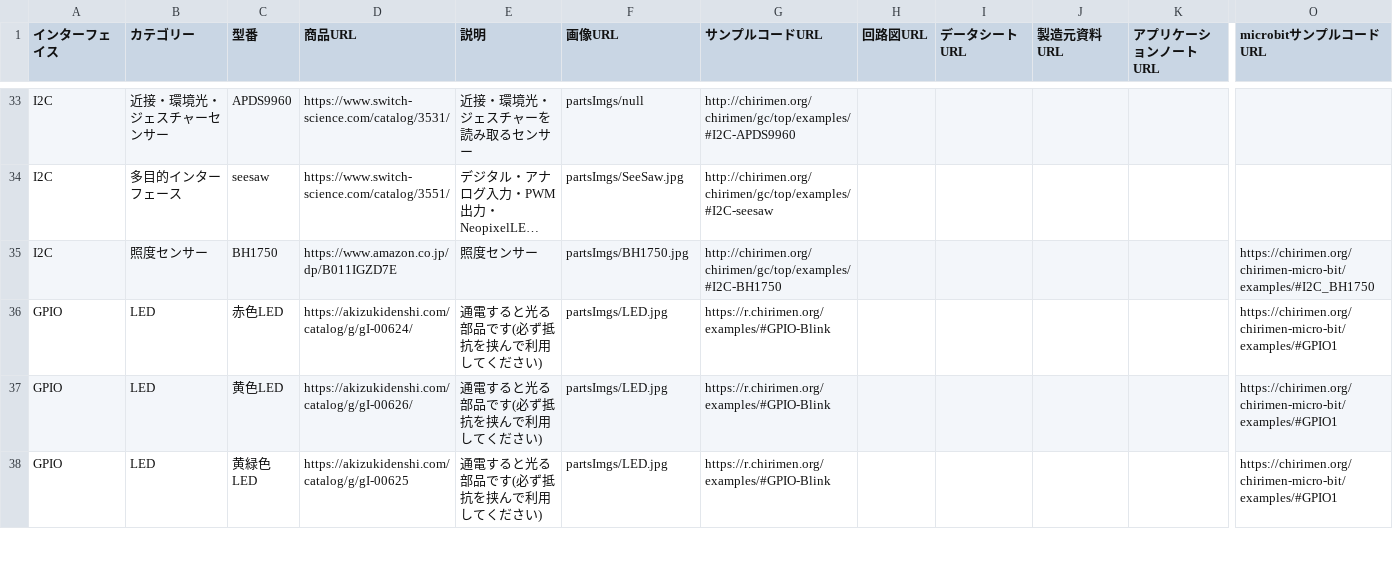
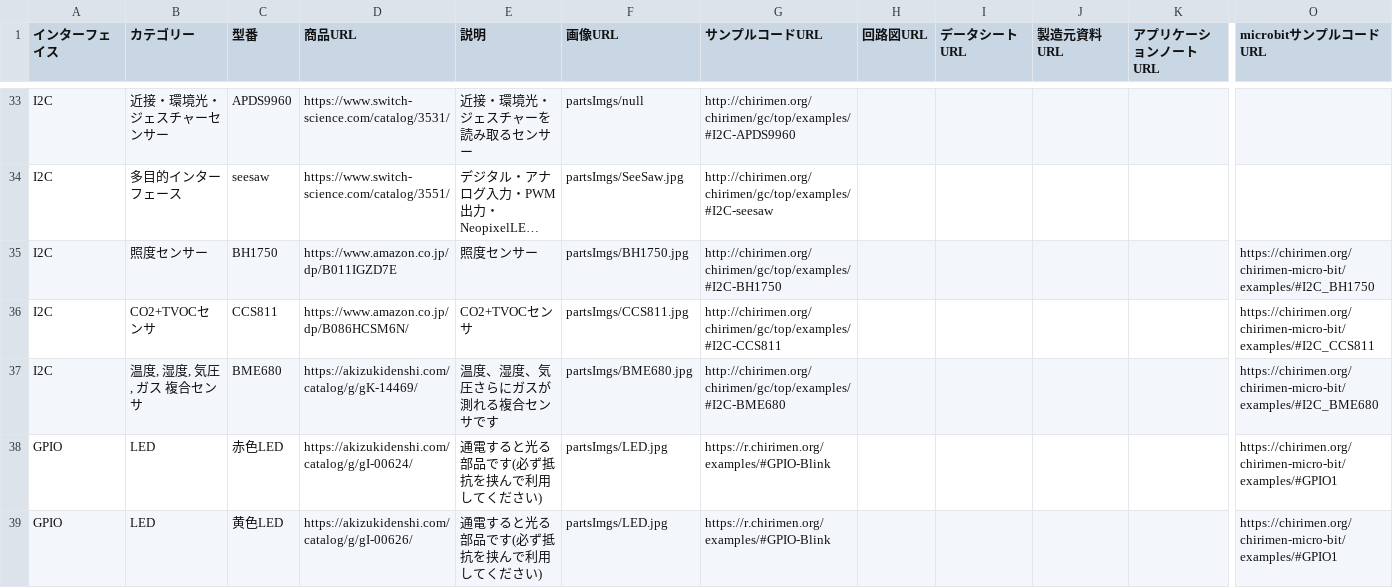
Before and after one commit to chirimen-oh/chirimen.org, a CSV file: _data/partslist.csv, drawn as a sheet; only a part is shown, gaps mark what is left out; the shorter side is filled out with more unchanged rows; long unchanged cells end in …; rows hold the shown columns only; the diff names each change by its address in the sheet, - before the commit and + after, or states it on an @@ line.

Commit message:
Update partslist.csv

```diff
--- a/_data/partslist.csv
+++ b/_data/partslist.csv
+row 36: I2C | CO2+TVOCセンサ | CCS811 | https://www.amazon.co.jp/dp/B086HCSM6N/ | CO2+TVOCセンサ | partsImgs/CCS811.jpg | http://chirimen.org/chirimen/gc/top/examples/#I2C-CCS811 |  |  |  |  | https://chirimen.org/chirimen-micro-bit/examples/#I2C_CCS811
+row 37: I2C | 温度, 湿度, 気圧, ガス 複合センサ | BME680 | https://akizukidenshi.com/catalog/g/gK-14469/ | 温度、湿度、気圧さらにガスが測れる複合センサです | partsImgs/BME680.jpg | http://chirimen.org/chirimen/gc/top/examples/#I2C-BME680 |  |  |  |  | https://chirimen.org/chirimen-micro-bit/examples/#I2C_BME680
```
